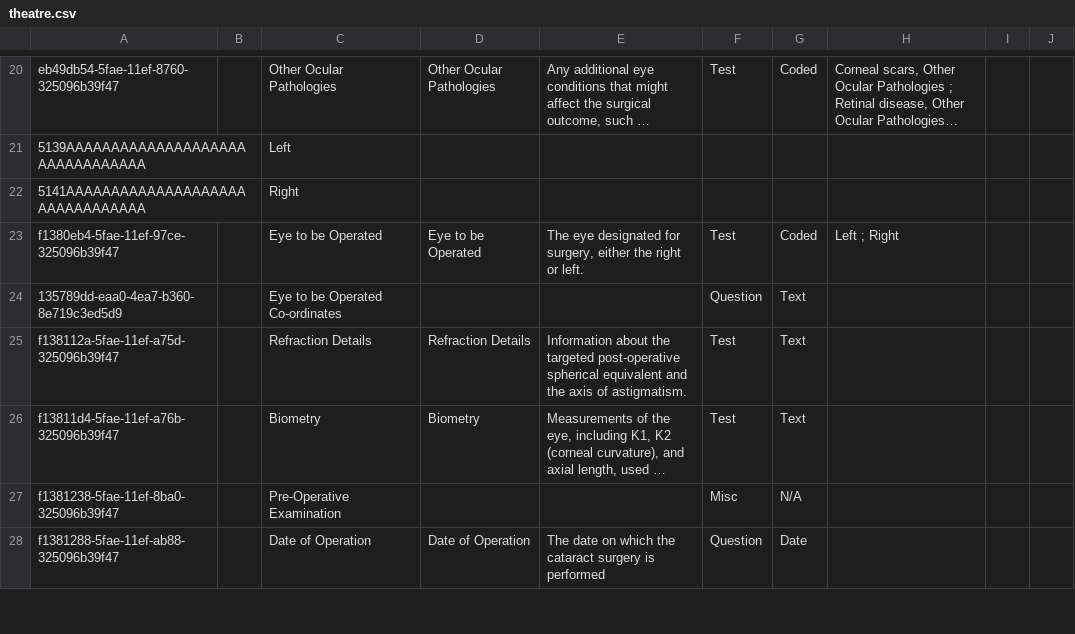
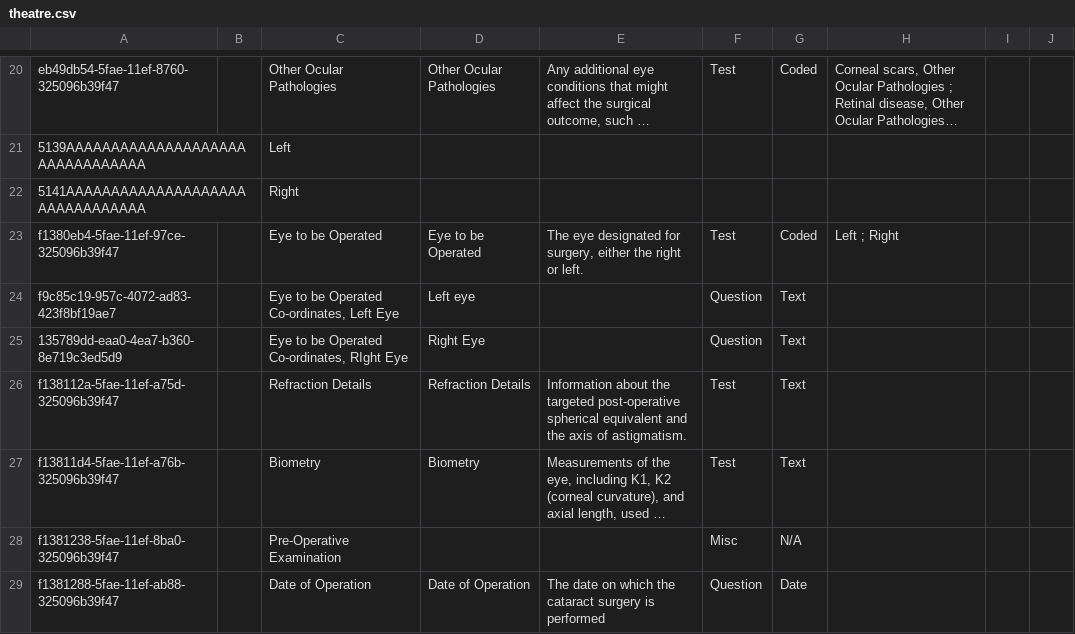
Before and after one commit to PiusKariuki/Bdsec-metadata, a CSV file: configuration/concepts/theatre.csv, drawn as a sheet; only a part is shown, gaps mark what is left out; long unchanged cells end in …; addresses are those after the commit; the diff names each change by its address in the sheet, - before the commit and + after, or states it on an @@ line.

Commit message:
added right eye co-ordinates and made eye to be operated multiselect

```diff
--- a/configuration/concepts/theatre.csv
+++ b/configuration/concepts/theatre.csv
+row 24: f9c85c19-957c-4072-ad83-423f8bf19ae7 |  | Eye to be Operated Co-ordinates, Left Eye | Left eye |  | Question | Text
-C25: Eye to be Operated Co-ordinates
+C25: Eye to be Operated Co-ordinates, RIght Eye
-D25: (empty)
+D25: Right Eye
```
Also changed, not shown: 1 other file.
